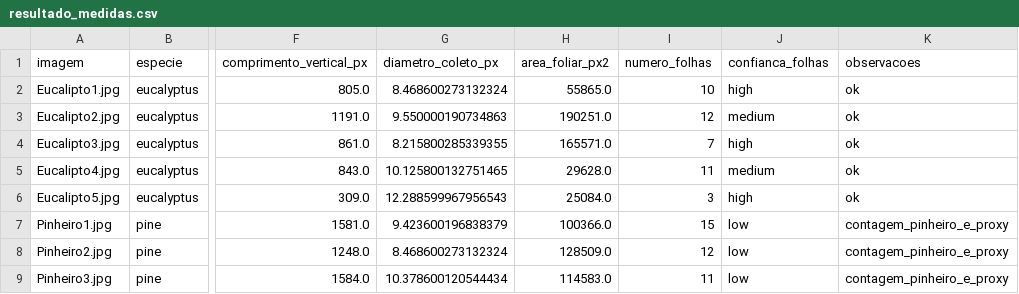
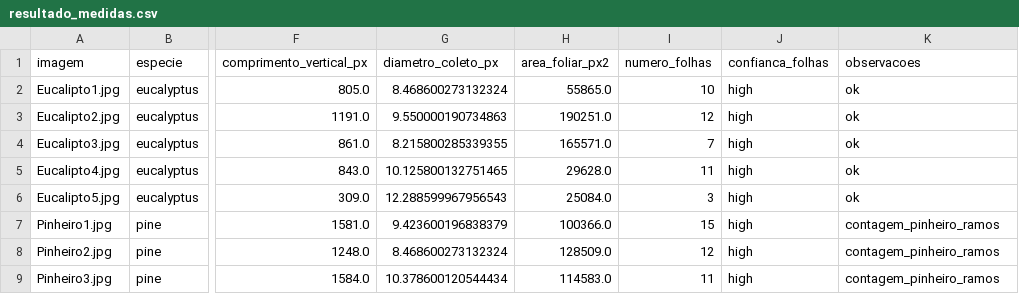
Before and after one commit to viniciusgomes2005/machine-vision, a CSV file: Resultados_LuizVini_Projeto1/resultado_medidas.csv, drawn as a sheet; only a part is shown, gaps mark what is left out; the diff names each change by its address in the sheet, - before the commit and + after, or states it on an @@ line.

Commit message:
Update leaf count confidence levels and modify related observations in resultado_medidas.csv; replace images 07_numero_folhas.png and 12_galeria_numero_folhas.png

```diff
--- a/Resultados_LuizVini_Projeto1/resultado_medidas.csv
+++ b/Resultados_LuizVini_Projeto1/resultado_medidas.csv
-J3 (confianca_folhas): medium
+J3 (confianca_folhas): high
-J5 (confianca_folhas): medium
+J5 (confianca_folhas): high
-J7:J9 (confianca_folhas): low
+J7:J9 (confianca_folhas): high
-K7:K9 (observacoes): contagem_pinheiro_e_proxy
+K7:K9 (observacoes): contagem_pinheiro_ramos
```
Also changed, not shown: 3 other files.
